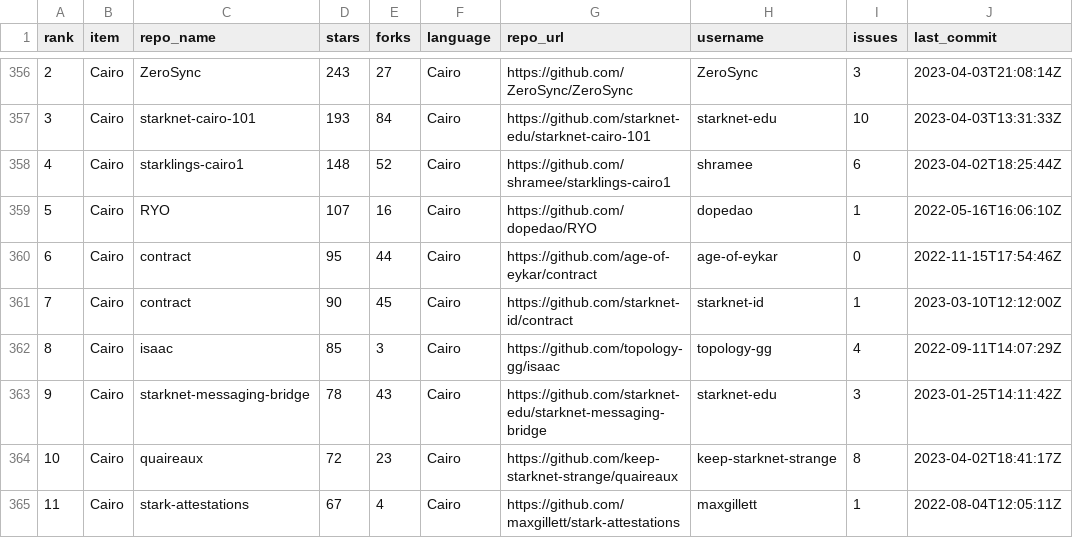
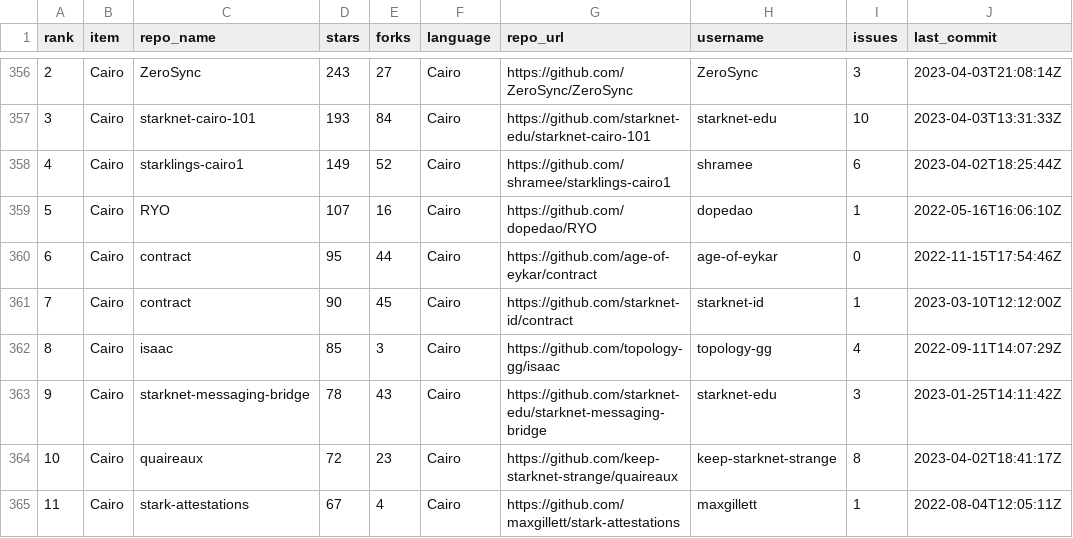
Before and after one commit to willshi88/project-crawling, a CSV file: Data/Project-Crawling-2023-04-04.csv, drawn as a sheet; only a part is shown, gaps mark what is left out; the diff covers the shown part only; the diff names each change by its address in the sheet, - before the commit and + after, or states it on an @@ line.

```diff
--- a/Data/Project-Crawling-2023-04-04.csv
+++ b/Data/Project-Crawling-2023-04-04.csv
-D358 (stars): 148
+D358 (stars): 149
```
Also changed, not shown: 6 added rows, 6 removed rows and 44 edited cells elsewhere in this file, 7 other files.
